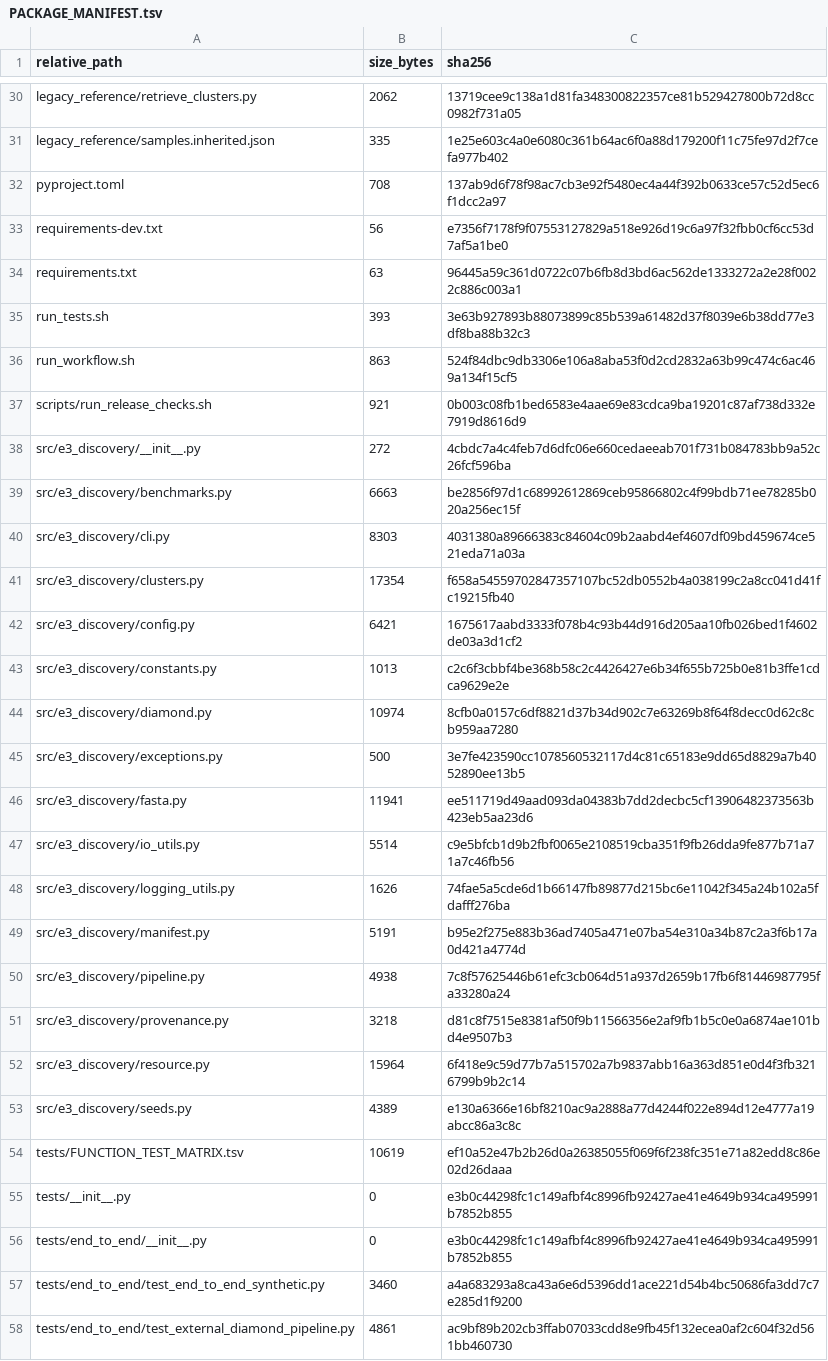
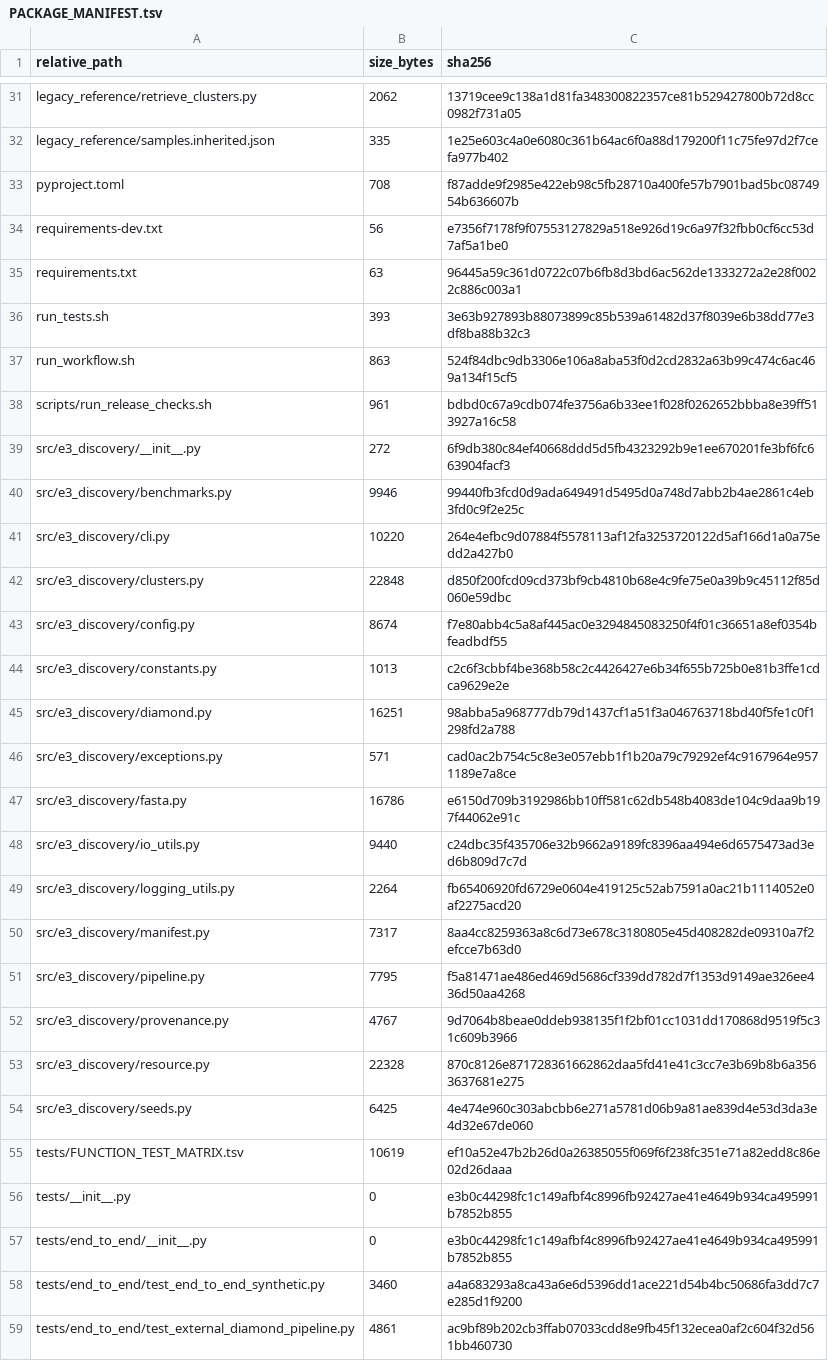
Before and after one commit to peterthorpe5/E3_project_draft, a TSV file: e3_discovery_engine/PACKAGE_MANIFEST.tsv, drawn as a sheet; only a part is shown, gaps mark what is left out; the diff covers the shown part only.

```diff
--- a/e3_discovery_engine/PACKAGE_MANIFEST.tsv
+++ b/e3_discovery_engine/PACKAGE_MANIFEST.tsv
@@ -31,3 +32,3 @@ legacy_reference/retrieve_clusters.py	2062	13719cee9c138a1d81fa348300822357ce81b
 legacy_reference/samples.inherited.json	335	1e25e603c4a0e6080c361b64ac6f0a88d179200f11c75fe97d2f7cefa977b402
-pyproject.toml	708	137ab9d6f78f98ac7cb3e92f5480ec4a44f392b0633ce57c52d5ec6f1dcc2a97
+pyproject.toml	708	f87adde9f2985e422eb98c5fb28710a400fe57b7901bad5bc0874954b636607b
 requirements-dev.txt	56	e7356f7178f9f07553127829a518e926d19c6a97f32fbb0cf6cc53d7af5a1be0
@@ -36,19 +37,19 @@ run_tests.sh	393	3e63b927893b88073899c85b539a61482d37f8039e6b38dd77e3df8ba88b32c
 run_workflow.sh	863	524f84dbc9db3306e106a8aba53f0d2cd2832a63b99c474c6ac469a134f15cf5
-scripts/run_release_checks.sh	921	0b003c08fb1bed6583e4aae69e83cdca9ba19201c87af738d332e7919d8616d9
-src/e3_discovery/__init__.py	272	4cbdc7a4c4feb7d6dfc06e660cedaeeab701f731b084783bb9a52c26fcf596ba
-src/e3_discovery/benchmarks.py	6663	be2856f97d1c68992612869ceb95866802c4f99bdb71ee78285b020a256ec15f
-src/e3_discovery/cli.py	8303	4031380a89666383c84604c09b2aabd4ef4607df09bd459674ce521eda71a03a
-src/e3_discovery/clusters.py	17354	f658a54559702847357107bc52db0552b4a038199c2a8cc041d41fc19215fb40
-src/e3_discovery/config.py	6421	1675617aabd3333f078b4c93b44d916d205aa10fb026bed1f4602de03a3d1cf2
+scripts/run_release_checks.sh	961	bdbd0c67a9cdb074fe3756a6b33ee1f028f0262652bbba8e39ff513927a16c58
+src/e3_discovery/__init__.py	272	6f9db380c84ef40668ddd5d5fb4323292b9e1ee670201fe3bf6fc663904facf3
+src/e3_discovery/benchmarks.py	9946	99440fb3fcd0d9ada649491d5495d0a748d7abb2b4ae2861c4eb3fd0c9f2e25c
+src/e3_discovery/cli.py	10220	264e4efbc9d07884f5578113af12fa3253720122d5af166d1a0a75edd2a427b0
+src/e3_discovery/clusters.py	22848	d850f200fcd09cd373bf9cb4810b68e4c9fe75e0a39b9c45112f85d060e59dbc
+src/e3_discovery/config.py	8674	f7e80abb4c5a8af445ac0e3294845083250f4f01c36651a8ef0354bfeadbdf55
 src/e3_discovery/constants.py	1013	c2c6f3cbbf4be368b58c2c4426427e6b34f655b725b0e81b3ffe1cdca9629e2e
-src/e3_discovery/diamond.py	10974	8cfb0a0157c6df8821d37b34d902c7e63269b8f64f8decc0d62c8cb959aa7280
-src/e3_discovery/exceptions.py	500	3e7fe423590cc1078560532117d4c81c65183e9dd65d8829a7b4052890ee13b5
-src/e3_discovery/fasta.py	11941	ee511719d49aad093da04383b7dd2decbc5cf13906482373563b423eb5aa23d6
-src/e3_discovery/io_utils.py	5514	c9e5bfcb1d9b2fbf0065e2108519cba351f9fb26dda9fe877b71a71a7c46fb56
-src/e3_discovery/logging_utils.py	1626	74fae5a5cde6d1b66147fb89877d215bc6e11042f345a24b102a5fdafff276ba
-src/e3_discovery/manifest.py	5191	b95e2f275e883b36ad7405a471e07ba54e310a34b87c2a3f6b17a0d421a4774d
-src/e3_discovery/pipeline.py	4938	7c8f57625446b61efc3cb064d51a937d2659b17fb6f81446987795fa33280a24
-src/e3_discovery/provenance.py	3218	d81c8f7515e8381af50f9b11566356e2af9fb1b5c0e0a6874ae101bd4e9507b3
-src/e3_discovery/resource.py	15964	6f418e9c59d77b7a515702a7b9837abb16a363d851e0d4f3fb3216799b9b2c14
-src/e3_discovery/seeds.py	4389	e130a6366e16bf8210ac9a2888a77d4244f022e894d12e4777a19abcc86a3c8c
+src/e3_discovery/diamond.py	16251	98abba5a968777db79d1437cf1a51f3a046763718bd40f5fe1c0f1298fd2a788
+src/e3_discovery/exceptions.py	571	cad0ac2b754c5c8e3e057ebb1f1b20a79c79292ef4c9167964e9571189e7a8ce
+src/e3_discovery/fasta.py	16786	e6150d709b3192986bb10ff581c62db548b4083de104c9daa9b197f44062e91c
+src/e3_discovery/io_utils.py	9440	c24dbc35f435706e32b9662a9189fc8396aa494e6d6575473ad3ed6b809d7c7d
+src/e3_discovery/logging_utils.py	2264	fb65406920fd6729e0604e419125c52ab7591a0ac21b1114052e0af2275acd20
+src/e3_discovery/manifest.py	7317	8aa4cc8259363a8c6d73e678c3180805e45d408282de09310a7f2efcce7b63d0
+src/e3_discovery/pipeline.py	7795	f5a81471ae486ed469d5686cf339dd782d7f1353d9149ae326ee436d50aa4268
+src/e3_discovery/provenance.py	4767	9d7064b8beae0ddeb938135f1f2bf01cc1031dd170868d9519f5c31c609b3966
+src/e3_discovery/resource.py	22328	870c8126e871728361662862daa5fd41e41c3cc7e3b69b8b6a3563637681e275
+src/e3_discovery/seeds.py	6425	4e474e960c303abcbb6e271a5781d06b9a81ae839d4e53d3da3e4d32e67de060
 tests/FUNCTION_TEST_MATRIX.tsv	10619	ef10a52e47b2b26d0a26385055f069f6f238fc351e71a82edd8c86e02d26daaa
```
Also changed, not shown: 2 added rows and 16 edited cells elsewhere in this file, 12 other files.
